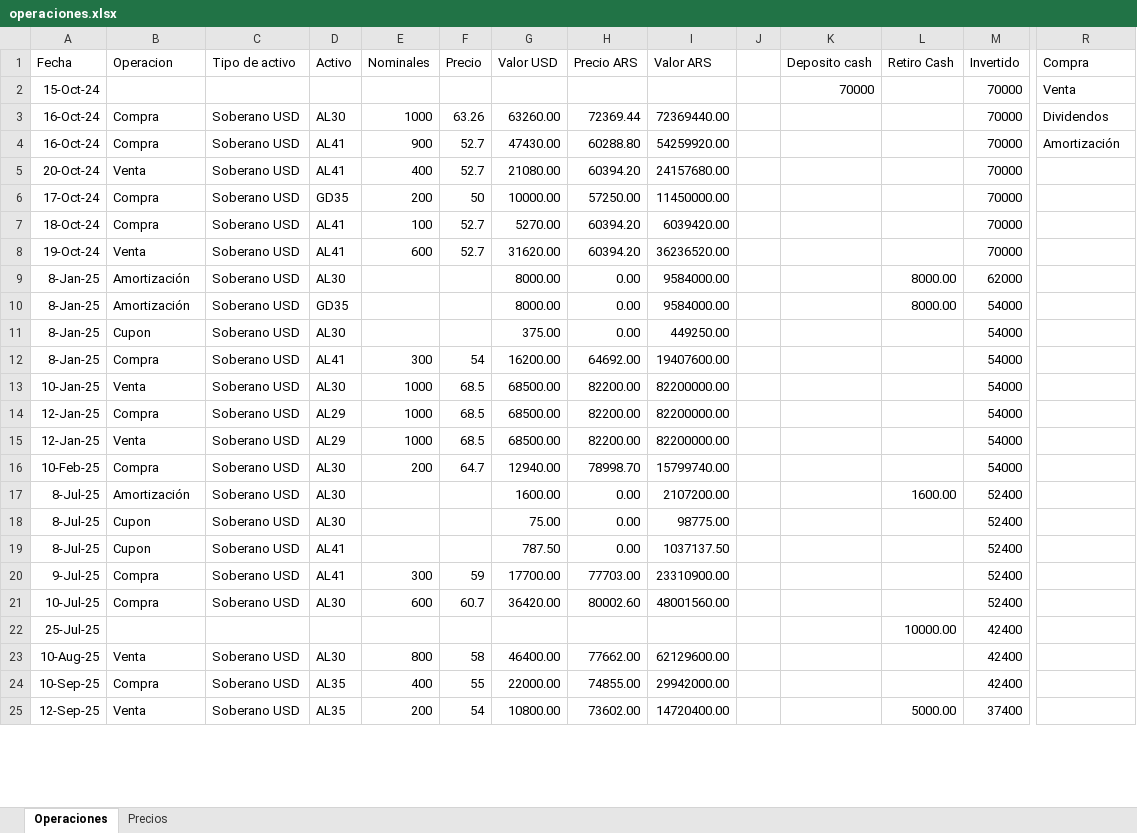
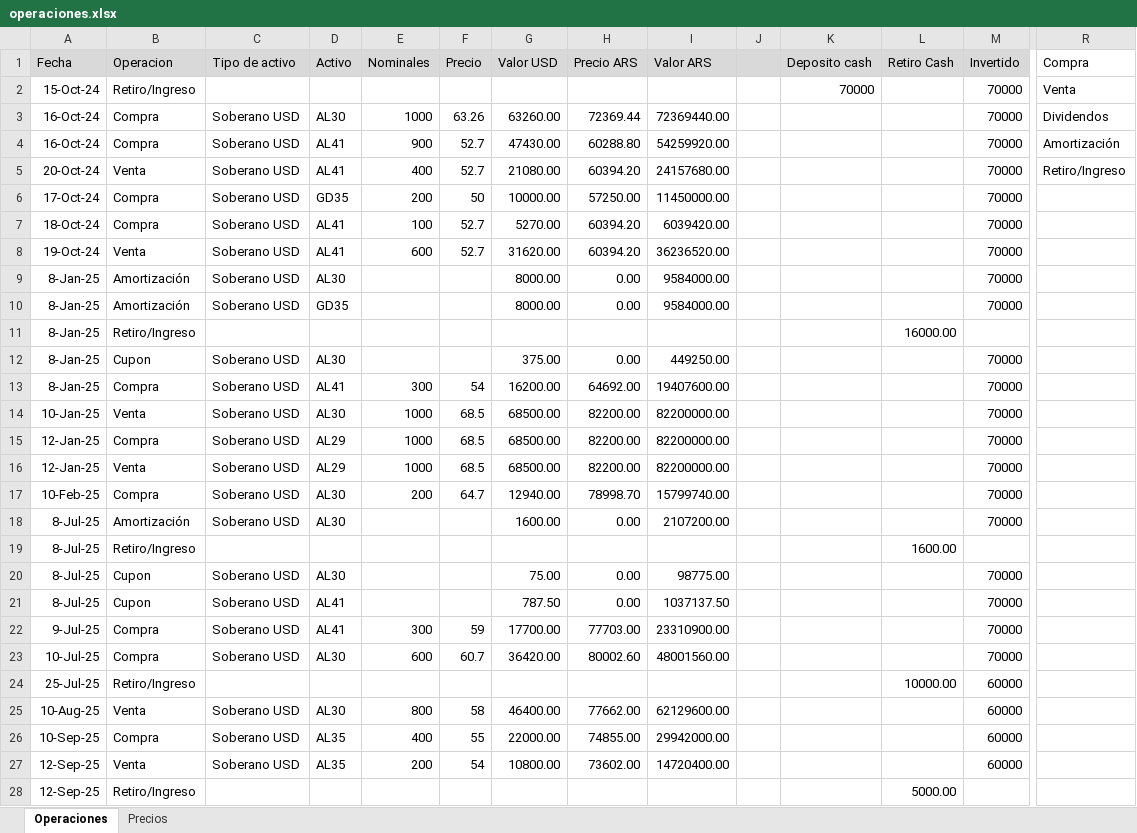
Before and after one commit to santyago-pixel/analisis-de-portafolio, an Excel workbook: operaciones.xlsx, sheet Operaciones, drawn as a sheet; only a part is shown, gaps mark what is left out; values as stored, in another font and other column widths than the file's, no borders; addresses are those after the commit; rows hold the shown columns only; the diff covers the shown part only; the diff names each change by its address in the sheet, - before the commit and + after, or states it on an @@ line.

Commit message:
Update operaciones.xlsx

```diff
--- a/operaciones.xlsx (sheet Operaciones)
+++ b/operaciones.xlsx (sheet Operaciones)
-A1:M1 fill: none
+A1:M1 fill: #D9D9D9
-B2 (Operacion): (empty)
+B2 (Operacion): Retiro/Ingreso
-R5 (Compra): (empty)
+R5 (Compra): Retiro/Ingreso
-L9:L10 (Retiro Cash): 8000.00
+L9:L10 (Retiro Cash): (empty)
-M9 (Invertido): 62000
+M9 (Invertido): 70000
-M10 (Invertido): 54000
+M10 (Invertido): 70000
+row 11: 8-Jan-25 | Retiro/Ingreso |  |  |  |  |  |  |  |  |  | 16000.00
-M12:M17 (Invertido): 54000
+M12:M17 (Invertido): 70000
-L18 (Retiro Cash): 1600.00
+L18 (Retiro Cash): (empty)
-M18 (Invertido): 52400
+M18 (Invertido): 70000
+row 19: 8-Jul-25 | Retiro/Ingreso |  |  |  |  |  |  |  |  |  | 1600.00
-M20:M23 (Invertido): 52400
+M20:M23 (Invertido): 70000
-B24 (Operacion): (empty)
+B24 (Operacion): Retiro/Ingreso
-M24:M26 (Invertido): 42400
+M24:M26 (Invertido): 60000
-L27 (Retiro Cash): 5000.00
+L27 (Retiro Cash): (empty)
-M27 (Invertido): 37400
+M27 (Invertido): 60000
+row 28: 12-Sep-25 | Retiro/Ingreso |  |  |  |  |  |  |  |  |  | 5000.00
```
Also changed, not shown: 2 edited cells elsewhere in this sheet, formulas that keep their value.
